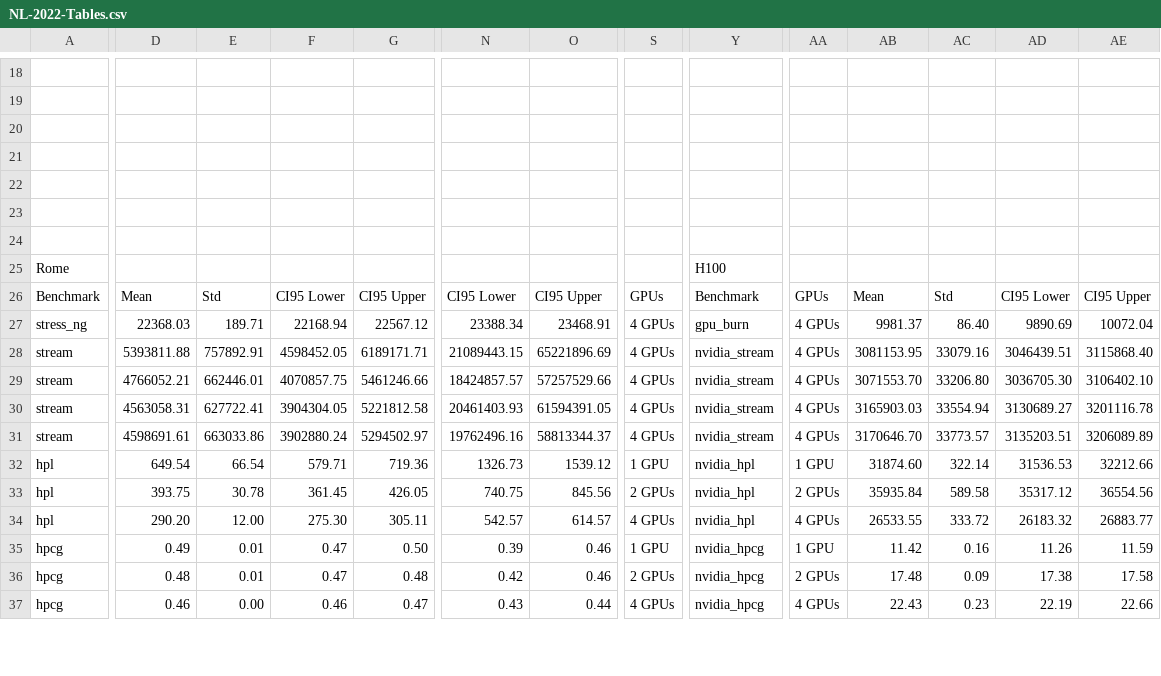
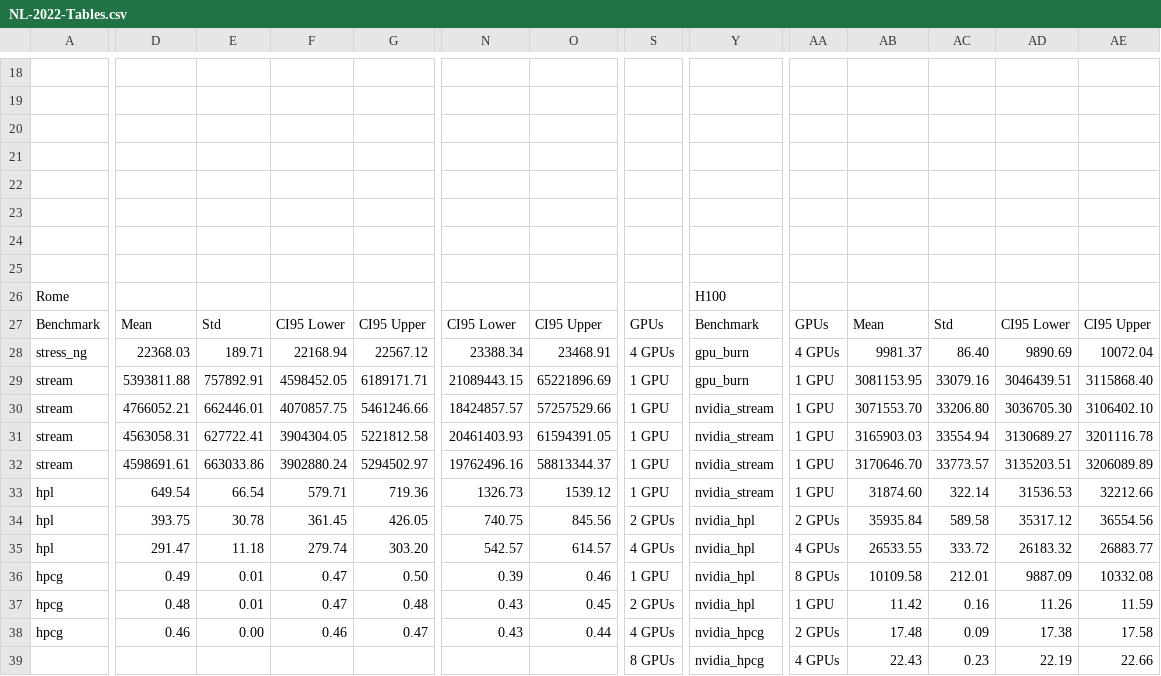
Before and after one commit to generalnobody/sustainabench, a CSV file: plotting/performance_per_carbon_tables/NL-2022-Tables.csv, drawn as a sheet; only a part is shown, gaps mark what is left out; addresses are those after the commit; rows hold the shown columns only; the diff covers the shown part only; the diff names each change by its address in the sheet, - before the commit and + after, or states it on an @@ line.

```diff
--- a/plotting/performance_per_carbon_tables/NL-2022-Tables.csv
+++ b/plotting/performance_per_carbon_tables/NL-2022-Tables.csv
+row 25: (empty)
-S29:S32: 4 GPUs
+S29:S32: 1 GPU
-Y29: nvidia_stream
+Y29: gpu_burn
-AA29:AA32: 4 GPUs
+AA29:AA32: 1 GPU
-Y33: nvidia_hpl
+Y33: nvidia_stream
-D35: 290.20
+D35: 291.47
-E35: 12.00
+E35: 11.18
-F35: 275.30
+F35: 279.74
-G35: 305.11
+G35: 303.20
-Y36:Y37: nvidia_hpcg
+Y36:Y37: nvidia_hpl
-AA36: 1 GPU
+AA36: 8 GPUs
-AB36: 11.42
+AB36: 10109.58
-AC36: 0.16
+AC36: 212.01
-AD36: 11.26
+AD36: 9887.09
-AE36: 11.59
+AE36: 10332.08
-N37: 0.42
+N37: 0.43
-O37: 0.46
+O37: 0.45
-AA37: 2 GPUs
+AA37: 1 GPU
-AB37: 17.48
+AB37: 11.42
-AC37: 0.09
+AC37: 0.16
-AD37: 17.38
+AD37: 11.26
-AE37: 17.58
+AE37: 11.59
-AA38: 4 GPUs
+AA38: 2 GPUs
-AB38: 22.43
+AB38: 17.48
-AC38: 0.23
+AC38: 0.09
-AD38: 22.19
+AD38: 17.38
-AE38: 22.66
+AE38: 17.58
+row 39:  |  |  |  |  |  |  | 8 GPUs | nvidia_hpcg | 4 GPUs | 22.43 | 0.23 | 22.19 | 22.66
```
Also changed, not shown: 1 added row and 50 edited cells elsewhere in this file, plotting/performance_per_carbon_tables/FR-2024-Tables.csv, plotting/performance_per_carbon_tables/NL-2024-Tables.csv, 9 other files.
